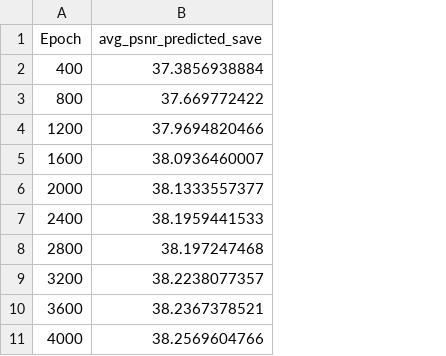
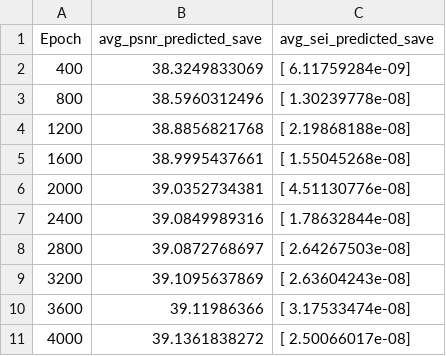
Before and after one commit to Fla6984/Unsupervised-Spectral-Demosaicing, a CSV file: statistiche/psnr400_4000.csv, drawn as a sheet; the diff names each change by its address in the sheet, - before the commit and + after, or states it on an @@ line.

Commit message:
add psnr medio
Training con 4000 epoche (già eseguito in precedenza, sto usando i pesi per avere inferenza sul dataset ampliato), dataset simulato ampliato (76 immagini di train e 9 di validation) no croppato.
Checkpoint salvati ogni 100 epoche e parametri di default della rete
Training eseguito in circa

Inferenza eseguita per range di 400 epoche su 7 immagini di test (sono state aggiunte 3 immagini di test) e ho salvato il SEI medio in inferenza oltre al psnr medio.

```diff
--- a/statistiche/psnr400_4000.csv
+++ b/statistiche/psnr400_4000.csv
+column C (avg_sei_predicted_save), rows 2-11: [ 6.11759284e-09] | [ 1.30239778e-08] | [ 2.19868188e-08] | [ 1.55045268e-08] | [ 4.51130776e-08] | [ 1.78632844e-08] | [ 2.64267503e-08] | [ 2.63604243e-08] | [ 3.17533474e-08] | [ 2.50066017e-08]
-B2 (avg_psnr_predicted_save): 37.3856938884
+B2 (avg_psnr_predicted_save): 38.3249833069
-B3 (avg_psnr_predicted_save): 37.669772422
+B3 (avg_psnr_predicted_save): 38.5960312496
-B4 (avg_psnr_predicted_save): 37.9694820466
+B4 (avg_psnr_predicted_save): 38.8856821768
-B5 (avg_psnr_predicted_save): 38.0936460007
+B5 (avg_psnr_predicted_save): 38.9995437661
-B6 (avg_psnr_predicted_save): 38.1333557377
+B6 (avg_psnr_predicted_save): 39.0352734381
-B7 (avg_psnr_predicted_save): 38.1959441533
+B7 (avg_psnr_predicted_save): 39.0849989316
-B8 (avg_psnr_predicted_save): 38.197247468
+B8 (avg_psnr_predicted_save): 39.0872768697
-B9 (avg_psnr_predicted_save): 38.2238077357
+B9 (avg_psnr_predicted_save): 39.1095637869
-B10 (avg_psnr_predicted_save): 38.2367378521
+B10 (avg_psnr_predicted_save): 39.11986366
-B11 (avg_psnr_predicted_save): 38.2569604766
+B11 (avg_psnr_predicted_save): 39.1361838272
```
